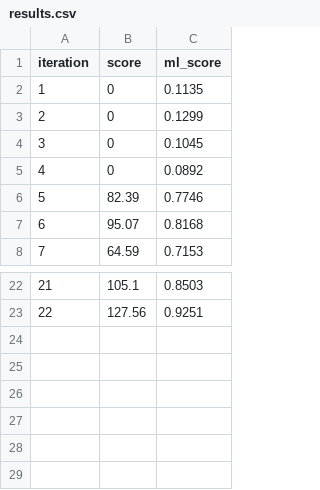
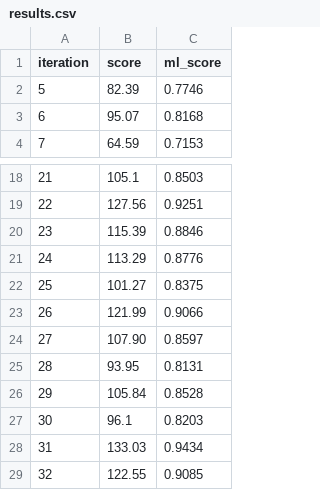
Before and after one commit to FlexonaFFt/alliance-ai-hack, a CSV file: tasktwo/graph/results.csv, drawn as a sheet; only a part is shown, gaps mark what is left out; removed rows and columns are numbered as before the commit, all else as after; the diff names each change by its address in the sheet, - before the commit and + after, or states it on an @@ line.

Commit message:
--need score up

```diff
--- a/tasktwo/graph/results.csv
+++ b/tasktwo/graph/results.csv
-row 2: 1 | 0 | 0.1135
-row 3: 2 | 0 | 0.1299
-row 4: 3 | 0 | 0.1045
-row 5: 4 | 0 | 0.0892
+row 20: 23 | 115.39 | 0.8846
+row 21: 24 | 113.29 | 0.8776
+row 22: 25 | 101.27 | 0.8375
+row 23: 26 | 121.99 | 0.9066
+row 24: 27 | 107.90 | 0.8597
+row 25: 28 | 93.95 | 0.8131
+row 26: 29 | 105.84 | 0.8528
+row 27: 30 | 96.1 | 0.8203
+row 28: 31 | 133.03 | 0.9434
+row 29: 32 | 122.55 | 0.9085
```
Also changed, not shown: 7 other files.
